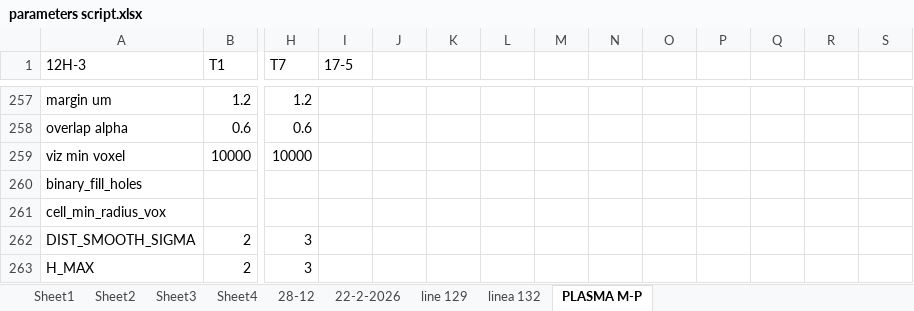
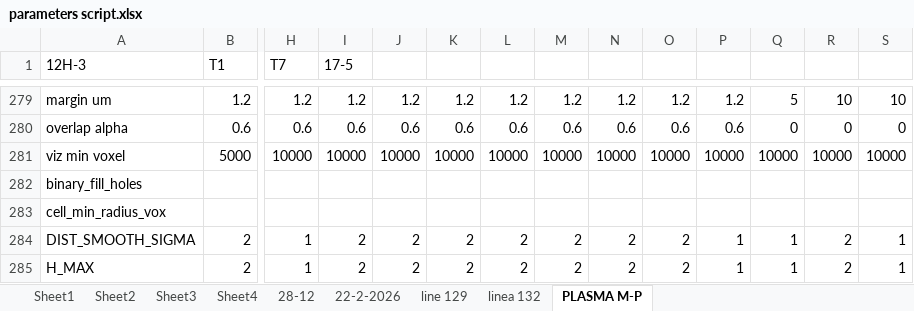
Before and after one commit to Nahuel88Ar/Lysosomes, an Excel workbook: parameters script.xlsx, sheet PLASMA M-P, drawn as a sheet; only a part is shown, gaps mark what is left out; values as stored, in another font and other column widths than the file's, no cell formats; removed rows and columns are numbered as before the commit, all else as after; rows hold the shown columns only; the diff covers the shown part only; the diff names each change by its address in the sheet, - before the commit and + after, or states it on an @@ line.

```diff
--- a/parameters script.xlsx (sheet PLASMA M-P)
+++ b/parameters script.xlsx (sheet PLASMA M-P)
-I279 (17-5): (empty)
+I279 (17-5): 1.2
-J279: (empty)
+J279: 1.2
-K279: (empty)
+K279: 1.2
-L279: (empty)
+L279: 1.2
-M279: (empty)
+M279: 1.2
-N279: (empty)
+N279: 1.2
-O279: (empty)
+O279: 1.2
-P279: (empty)
+P279: 1.2
-Q279: (empty)
+Q279: 5
-R279: (empty)
+R279: 10
-S279: (empty)
+S279: 10
-I280 (17-5): (empty)
+I280 (17-5): 0.6
-J280: (empty)
+J280: 0.6
-K280: (empty)
+K280: 0.6
-L280: (empty)
+L280: 0.6
-M280: (empty)
+M280: 0.6
-N280: (empty)
+N280: 0.6
-O280: (empty)
+O280: 0.6
-P280: (empty)
+P280: 0.6
-Q280: (empty)
+Q280: 0
-R280: (empty)
+R280: 0
-S280: (empty)
+S280: 0
-row 259: viz min voxel | 10000 | 10000
+row 281: viz min voxel | 5000 | 10000 | 10000 | 10000 | 10000 | 10000 | 10000 | 10000 | 10000 | 10000 | 10000 | 10000 | 10000
-row 262: DIST_SMOOTH_SIGMA | 2 | 3
-row 263: H_MAX | 2 | 3
+row 284: DIST_SMOOTH_SIGMA | 2 | 1 | 2 | 2 | 2 | 2 | 2 | 2 | 2 | 1 | 1 | 2 | 1
+row 285: H_MAX | 2 | 1 | 2 | 2 | 2 | 2 | 2 | 2 | 2 | 1 | 1 | 2 | 1
```
Also changed, not shown: 33 added rows, 33 removed rows, 4 moved rows and 292 edited cells elsewhere in this sheet, cell formats, 3 other files.
